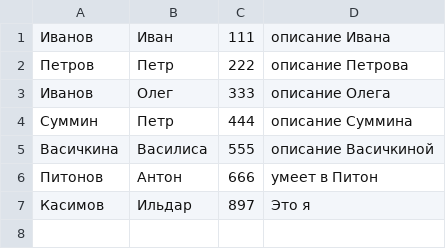
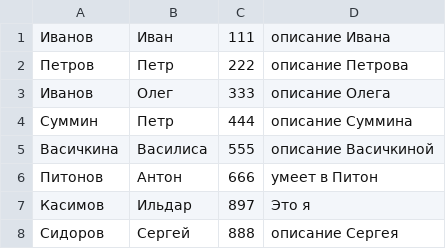
Before and after one commit to IldarKasimov/Git_in_depth_HW_2, a CSV file: my_phonebook.csv, drawn as a sheet; the diff names each change by its address in the sheet, - before the commit and + after, or states it on an @@ line.

Commit message:
Update my_phonebook.csv

```diff
--- a/my_phonebook.csv
+++ b/my_phonebook.csv
+row 8: Сидоров | Сергей | 888 | описание Сергея
```
